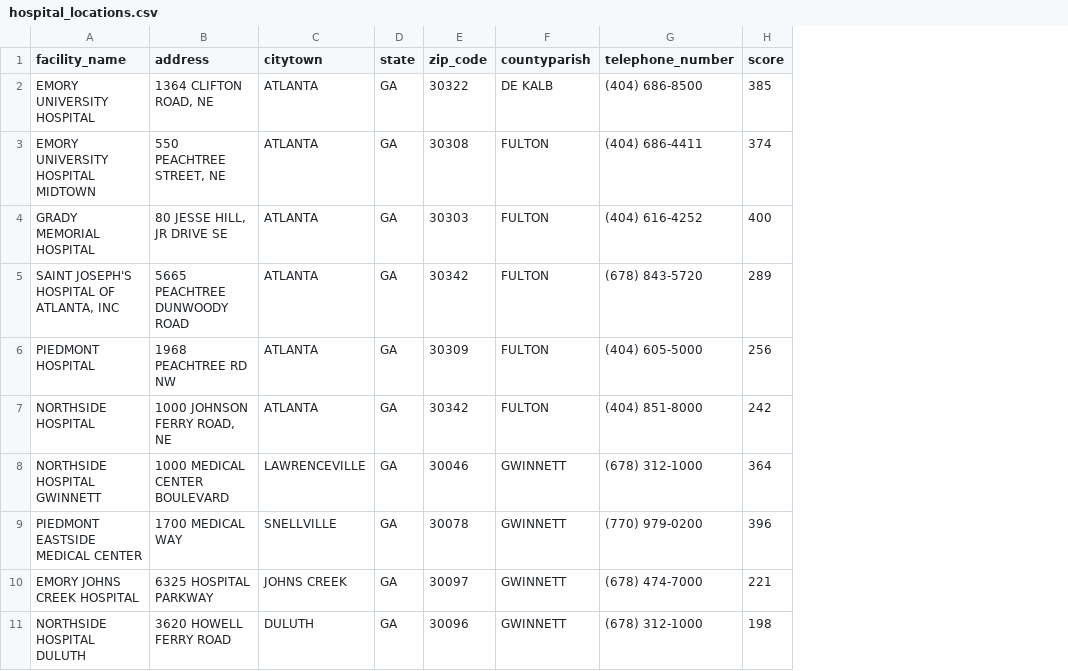
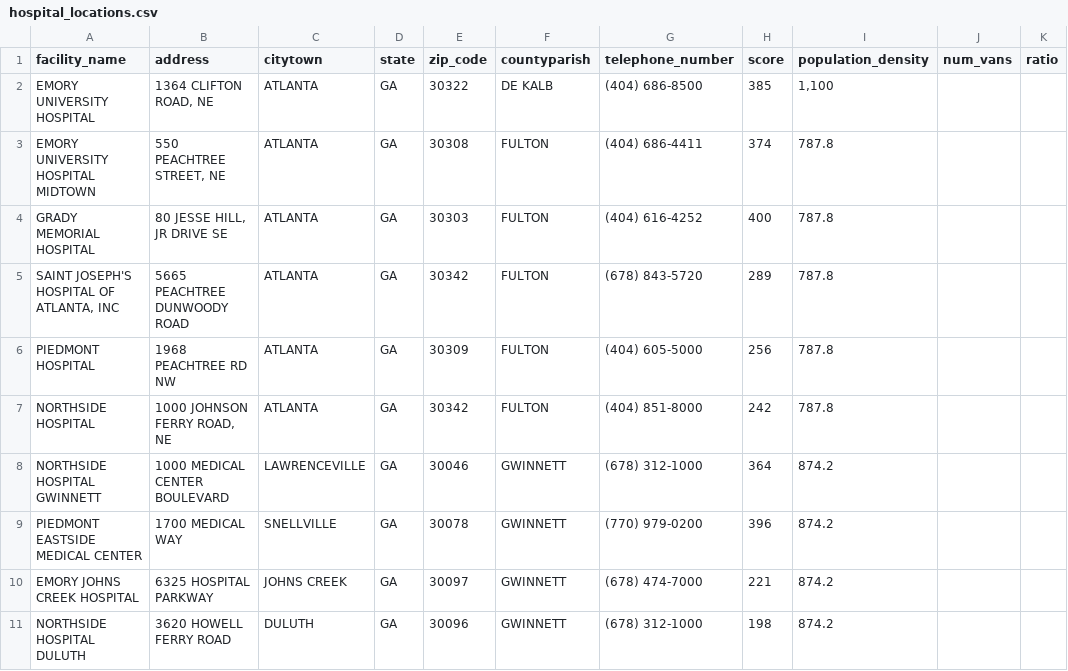
Before and after one commit to ChloeCrozier/pocdoc_hacklytics_2024, a CSV file: hospital_locations.csv, drawn as a sheet; the diff names each change by its address in the sheet, - before the commit and + after, or states it on an @@ line.

```diff
--- a/hospital_locations.csv
+++ b/hospital_locations.csv
+column I (population_density), rows 2-11: 1,100 | 787.8 | 787.8 | 787.8 | 787.8 | 787.8 | 874.2 | 874.2 | 874.2 | 874.2
+column J (num_vans), empty
+column K (ratio), empty
```
